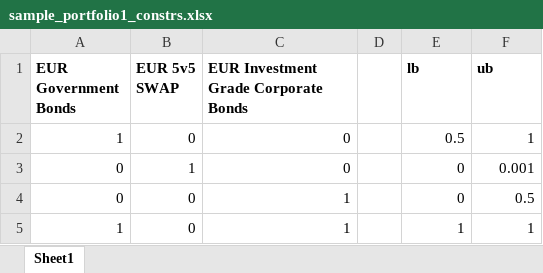
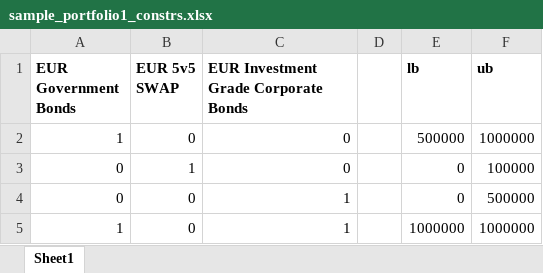
Before and after one commit to christiansegercrantz/entropy-poolin, an Excel workbook: Data/sample_portfolio1_constrs.xlsx, sheet Sheet1, drawn as a sheet; values as stored, in another font and other column widths than the file's, no borders; the diff names each change by its address in the sheet, - before the commit and + after, or states it on an @@ line.

Commit message:
Updated portfolio1constrs

```diff
--- a/Data/sample_portfolio1_constrs.xlsx (sheet Sheet1)
+++ b/Data/sample_portfolio1_constrs.xlsx (sheet Sheet1)
-E2 (lb): 0.5
+E2 (lb): 500000
-F2 (ub): 1
+F2 (ub): 1000000
-F3 (ub): 0.001
+F3 (ub): 100000
-F4 (ub): 0.5
+F4 (ub): 500000
-E5 (lb): 1
+E5 (lb): 1000000
-F5 (ub): 1
+F5 (ub): 1000000
```
